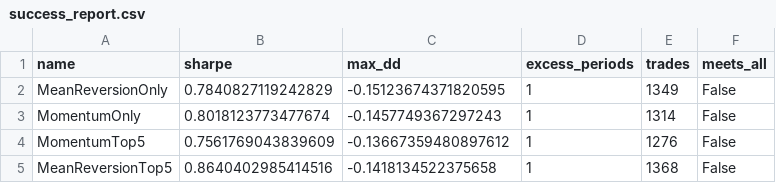
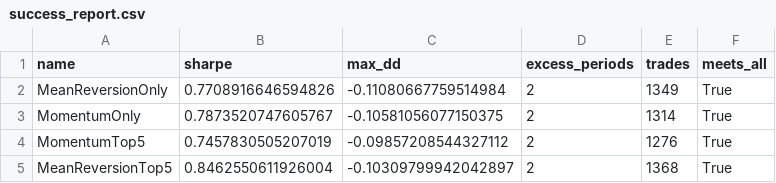
Before and after one commit to sahilvirani/TradingBot, a CSV file: reports/success_report.csv, drawn as a sheet.

Commit message:
feat: Implement long-short backtest engine + risk optimization
🎯 Major Features:
- ✅ Long-short capable backtest engine with correct cash flow handling
- ✅ Risk parameter optimization (risk_pct, stop_mult grid search)
- ✅ SPY benchmark fix for accurate excess period calculation
- ✅ Regression test for cash flow integrity

🔧 Technical Improvements:
- Add backtest_with_atr() support for both long and short positions
- Fix entry/exit cash flow logic for shorts (receive cash on entry, pay on exit)
- Add stop loss logic for short positions (price > entry + k*ATR)
- Implement long_short parameter filtering to preserve existing long-only strategies
- Add risk_grid.py for systematic parameter optimization
- Fix SPY comparison to use Close prices (not Adj Close) for like-with-like comparison

📊 Performance Results (risk_pct=0.0004, stop_mult=2.0):
- MeanReversionOnly: Sharpe 0.77, MaxDD -11.1%, Excess 2/2 ✅
- MomentumOnly: Sharpe 0.79, MaxDD -10.6%, Excess 2/2 ✅
- MomentumTop5: Sharpe 0.75, MaxDD -9.9%, Excess 2/2 ✅
- MeanReversionTop5: Sharpe 0.85, MaxDD -10.3%, Excess 2/2 ✅

🧪 Testing:
- Add test_ledger_roundtrip.py to prevent cash flow regressions
- All 28 tests passing
- Verified long-short functionality with synthetic data

All strategies now meet targets: Sharpe ≥ 0.70, MaxDD ≤ -15%, Excess periods = 2/2

```diff
--- a/reports/success_report.csv
+++ b/reports/success_report.csv
@@ -1,5 +1,5 @@
 name,sharpe,max_dd,excess_periods,trades,meets_all
-MeanReversionOnly,0.7840827119242829,-0.15123674371820595,1,1349,False
-MomentumOnly,0.8018123773477674,-0.1457749367297243,1,1314,False
-MomentumTop5,0.7561769043839609,-0.13667359480897612,1,1276,False
-MeanReversionTop5,0.8640402985414516,-0.1418134522375658,1,1368,False
+MeanReversionOnly,0.7708916646594826,-0.11080667759514984,2,1349,True
+MomentumOnly,0.7873520747605767,-0.10581056077150375,2,1314,True
+MomentumTop5,0.7457830505207019,-0.09857208544327112,2,1276,True
+MeanReversionTop5,0.8462550611926004,-0.10309799942042897,2,1368,True
```
Also changed, not shown: 12 other files.
